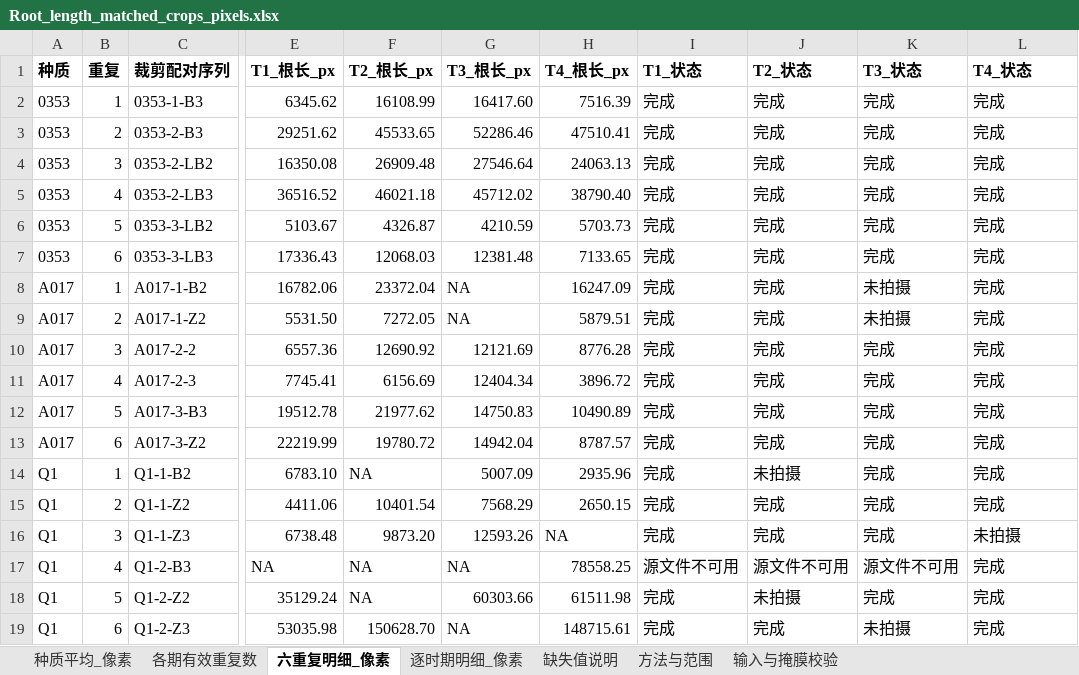
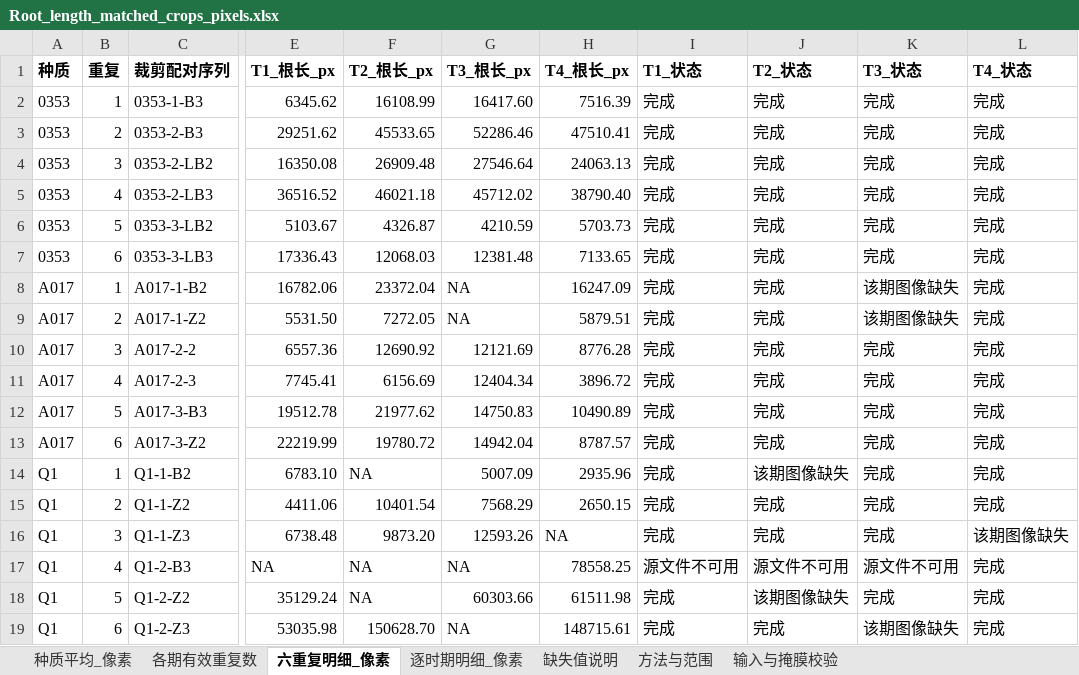
Before and after one commit to Annalee811/LI, an Excel workbook: roma-results/three-genotypes/UNet-matched-crops-root-length-pixels-20261030/Root_length_matched_crops_pixels.xlsx, sheet 六重复明细_像素, drawn as a sheet; only a part is shown, gaps mark what is left out; values as stored, in another font and other column widths than the file's, no borders; the diff names each change by its address in the sheet, - before the commit and + after, or states it on an @@ line.

```diff
--- a/roma-results/three-genotypes/UNet-matched-crops-root-length-pixels-20261030/Root_length_matched_crops_pixels.xlsx (sheet 六重复明细_像素)
+++ b/roma-results/three-genotypes/UNet-matched-crops-root-length-pixels-20261030/Root_length_matched_crops_pixels.xlsx (sheet 六重复明细_像素)
-K8:K9 (T3_状态): 未拍摄
+K8:K9 (T3_状态): 该期图像缺失
-J14 (T2_状态): 未拍摄
+J14 (T2_状态): 该期图像缺失
-L16 (T4_状态): 未拍摄
+L16 (T4_状态): 该期图像缺失
-J18 (T2_状态): 未拍摄
+J18 (T2_状态): 该期图像缺失
-K19 (T3_状态): 未拍摄
+K19 (T3_状态): 该期图像缺失
```
Also changed, not shown: sheet 缺失值说明, sheet 逐时期明细_像素, sheet 方法与范围, 7 other files.
